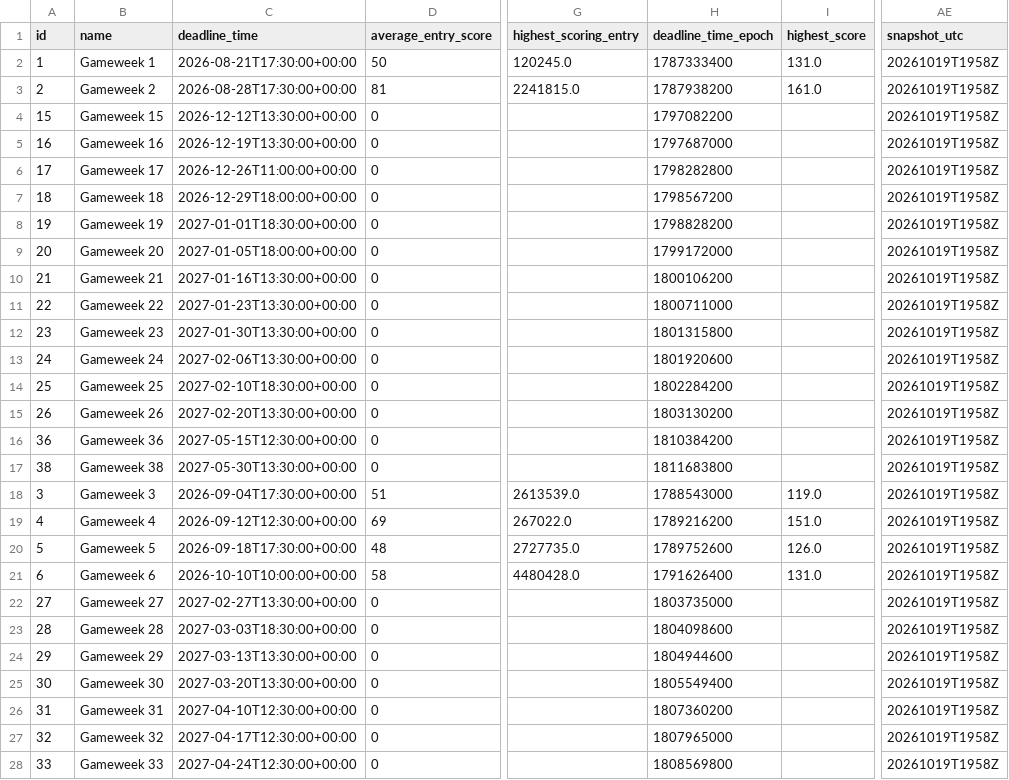
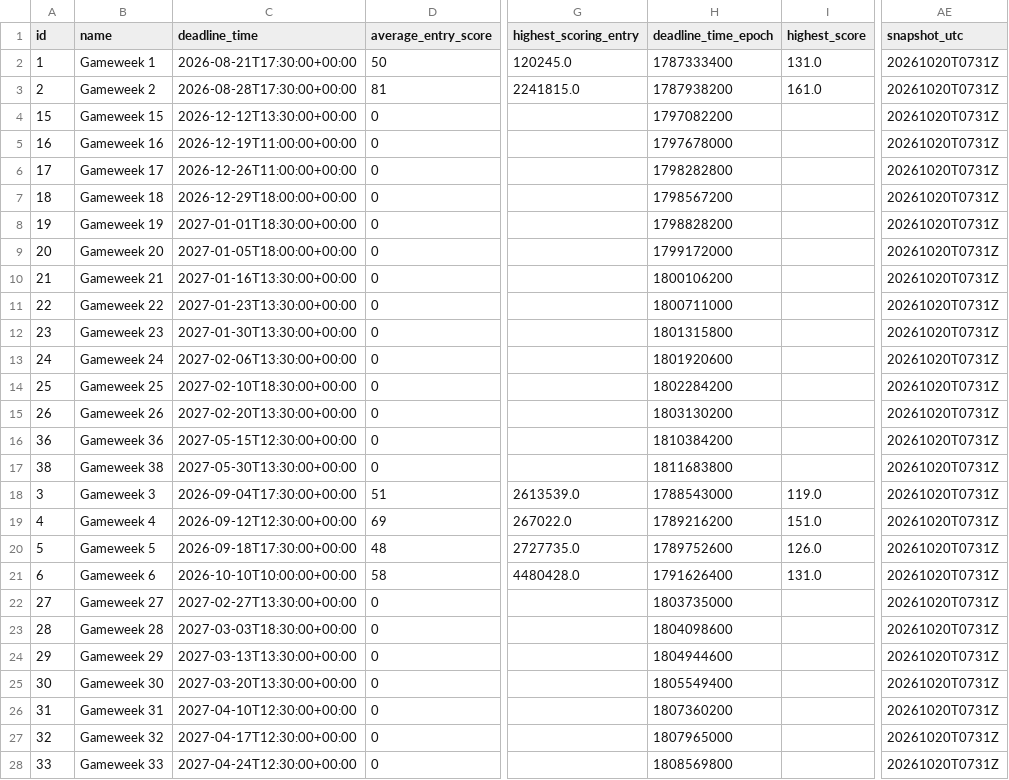
Before and after one commit to tanweirenbryan-bot/fpl-hub, a CSV file: data/latest/events.csv, drawn as a sheet; only a part is shown, gaps mark what is left out; the diff covers the shown part only; the diff names each change by its address in the sheet, - before the commit and + after, or states it on an @@ line.

```diff
--- a/data/latest/events.csv
+++ b/data/latest/events.csv
-AE2:AE28 (snapshot_utc): 20261019T1958Z
+AE2:AE28 (snapshot_utc): 20261020T0731Z
-C5 (deadline_time): 2026-12-19T13:30:00+00:00
+C5 (deadline_time): 2026-12-19T11:00:00+00:00
-H5 (deadline_time_epoch): 1797687000
+H5 (deadline_time_epoch): 1797678000
```
Also changed, not shown: 20 edited cells elsewhere in this file, data/latest/teams.csv, 4 other files.
